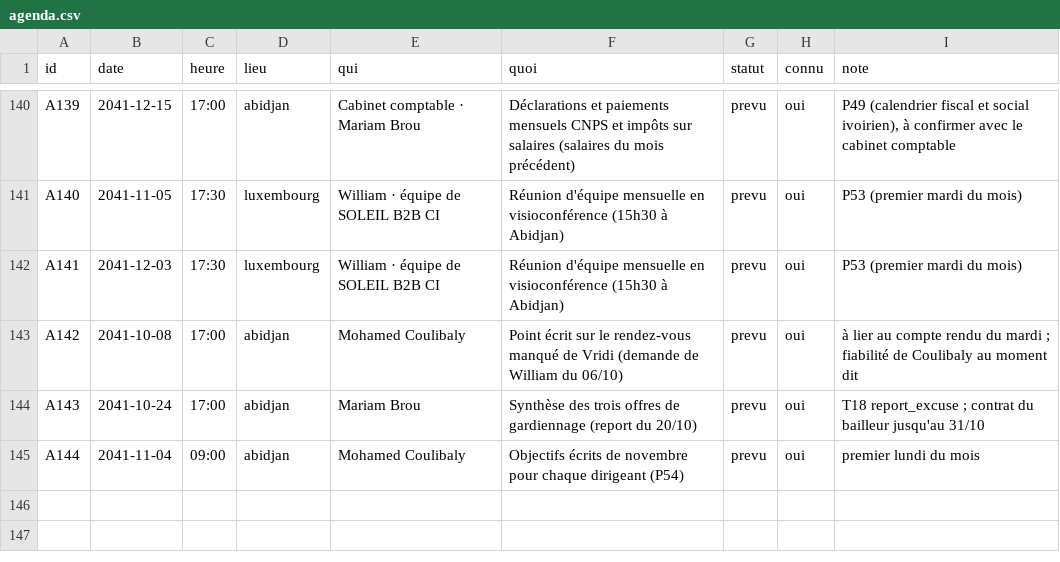
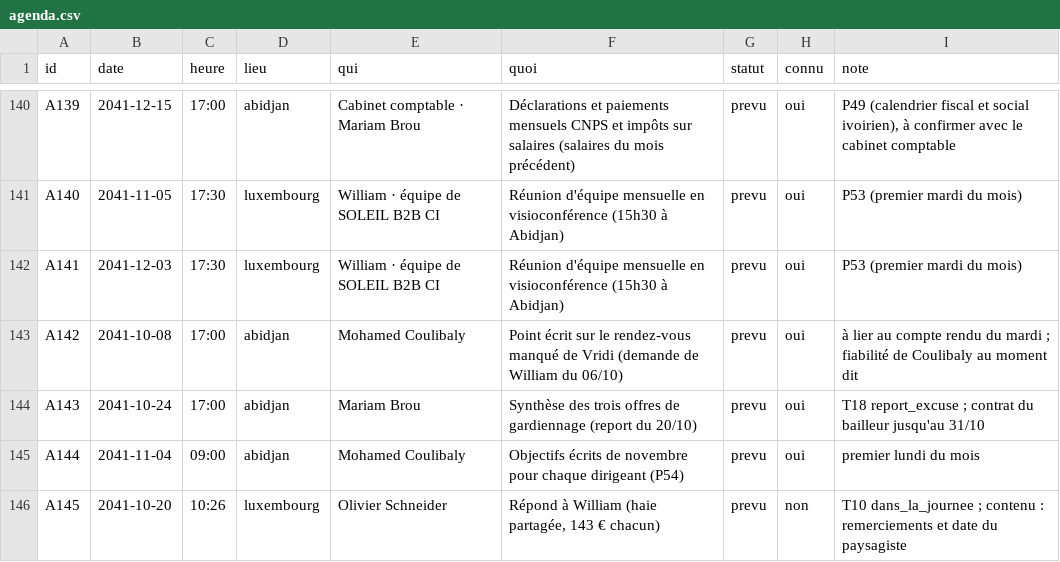
Before and after one commit to ossimiossimiwilliam10-cyber/simulation-william, a CSV file: etat/agenda.csv, drawn as a sheet; only a part is shown, gaps mark what is left out; the diff names each change by its address in the sheet, - before the commit and + after, or states it on an @@ line.

```diff
--- a/etat/agenda.csv
+++ b/etat/agenda.csv
+row 146: A145 | 2041-10-20 | 10:26 | luxembourg | Olivier Schneider | Répond à William (haie partagée, 143 € chacun) | prevu | non | T10 dans_la_journee ; contenu : remerciements et date du paysagiste
```
Also changed, not shown: etat/societe-engagements.csv, 17 other files.
